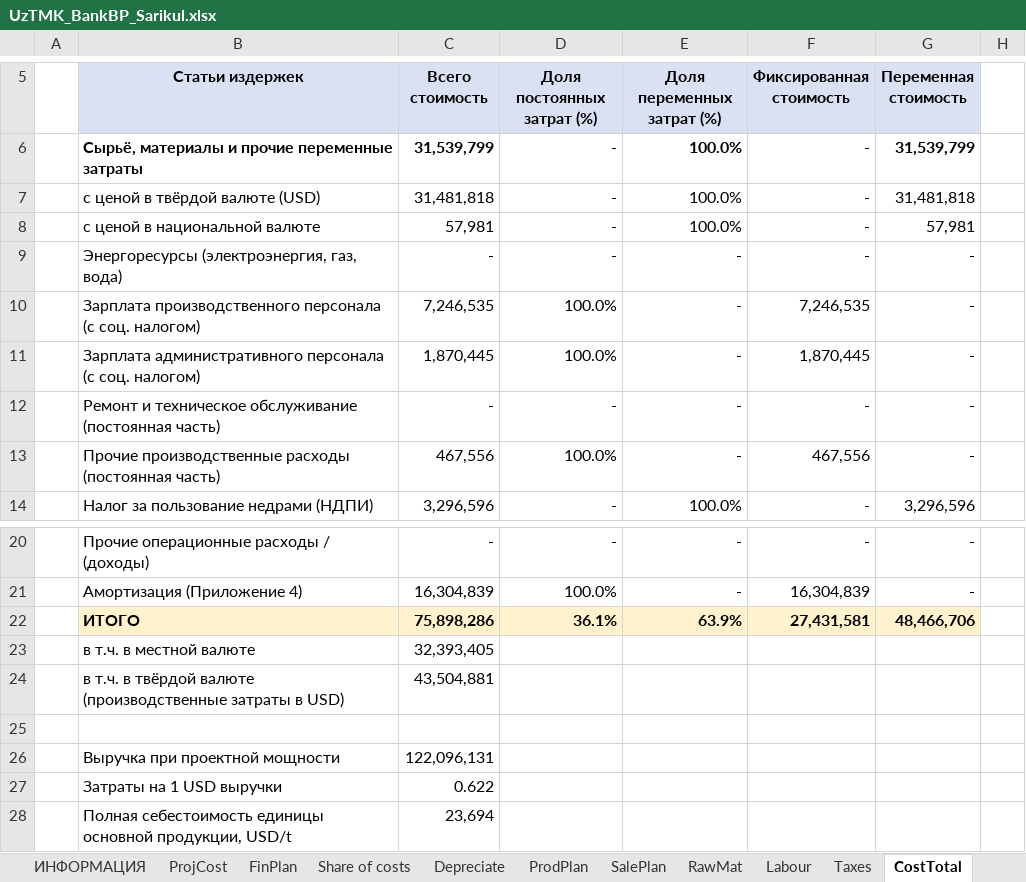
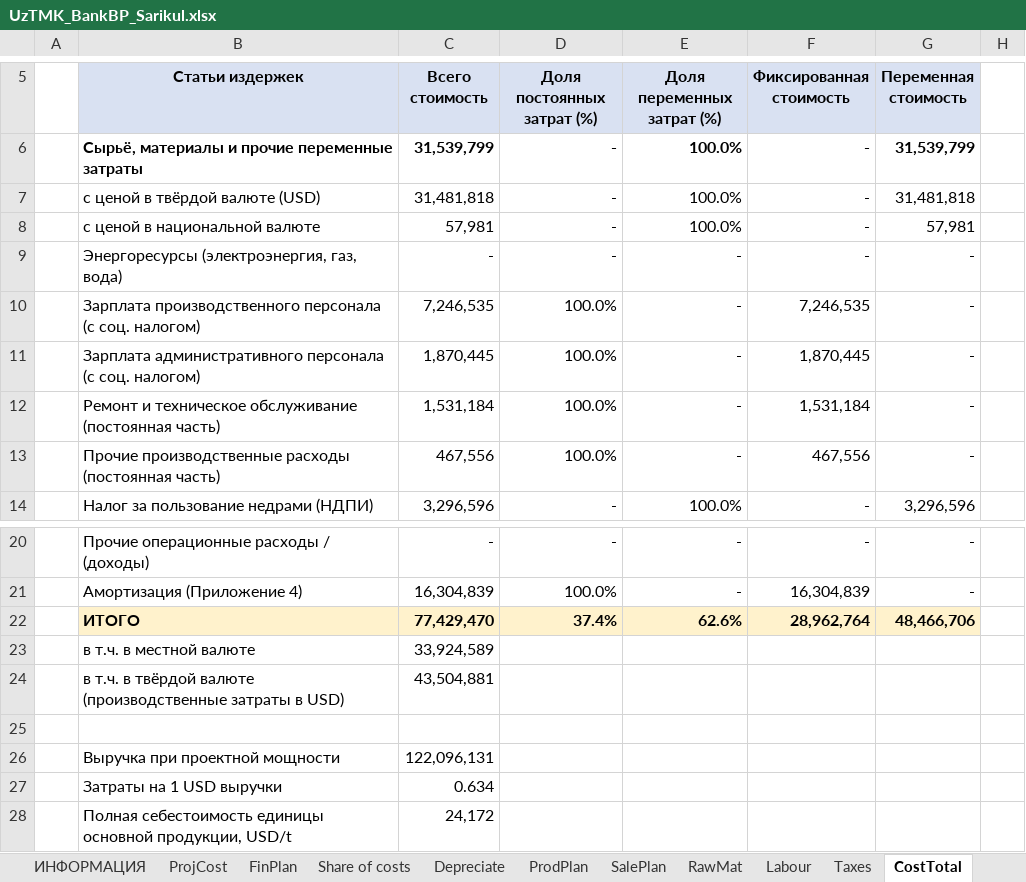
Before and after one commit to SunnatbekUSyd/repo, an Excel workbook: UzTMK/UzTMK_BankBP_Sarikul.xlsx, sheet CostTotal, drawn as a sheet; only a part is shown, gaps mark what is left out; values as stored, in another font and other column widths than the file's, no borders; the diff names each change by its address in the sheet, - before the commit and + after, or states it on an @@ line.

```diff
--- a/UzTMK/UzTMK_BankBP_Sarikul.xlsx (sheet CostTotal)
+++ b/UzTMK/UzTMK_BankBP_Sarikul.xlsx (sheet CostTotal)
-C12 (Всего стоимость): -
+C12 (Всего стоимость): 1,531,184
-D12 (Доля постоянных затрат (%)): -
+D12 (Доля постоянных затрат (%)): 100.0%
-F12 (Фиксированная стоимость): -
+F12 (Фиксированная стоимость): 1,531,184
-C22 (Всего стоимость): 75,898,286
+C22 (Всего стоимость): 77,429,470
-D22 (Доля постоянных затрат (%)): 36.1%
+D22 (Доля постоянных затрат (%)): 37.4%
-E22 (Доля переменных затрат (%)): 63.9%
+E22 (Доля переменных затрат (%)): 62.6%
-F22 (Фиксированная стоимость): 27,431,581
+F22 (Фиксированная стоимость): 28,962,764
-C23 (Всего стоимость): 32,393,405
+C23 (Всего стоимость): 33,924,589
-C27 (Всего стоимость): 0.622
+C27 (Всего стоимость): 0.634
-C28 (Всего стоимость): 23,694
+C28 (Всего стоимость): 24,172
```
Also changed, not shown: sheet CostSold, sheet BreakPoint, sheet ИНФОРМАЦИЯ, sheet RawMat, sheet Labour, sheet Depreciate, 3 more sheets, other sheet tabs, formulas that keep their value, 2 other files.
